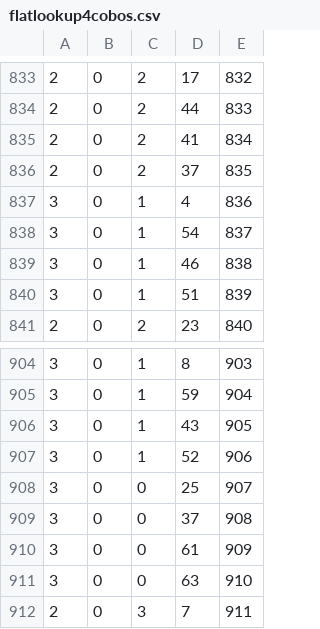
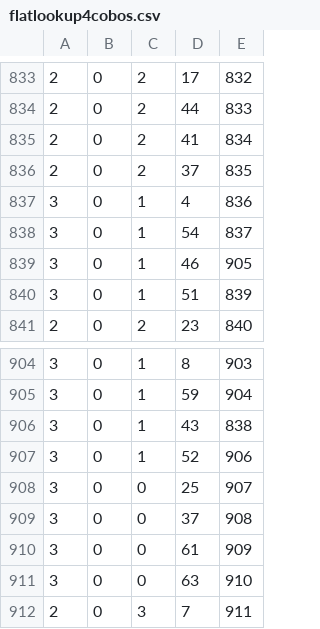
Before and after one commit to GADGET-group/gadget_data_analysis, a CSV file: raw_viewer/channel_mappings/flatlookup4cobos.csv, drawn as a sheet; only a part is shown, gaps mark what is left out.

Commit message:
swapped 838 and 905 in 4 cobo config (again)

```diff
--- a/raw_viewer/channel_mappings/flatlookup4cobos.csv
+++ b/raw_viewer/channel_mappings/flatlookup4cobos.csv
@@ -838,3 +838,3 @@
 3,0,1,54,837
-3,0,1,46,838
+3,0,1,46,905
 3,0,1,51,839
@@ -905,3 +905,3 @@
 3,0,1,59,904
-3,0,1,43,905
+3,0,1,43,838
 3,0,1,52,906
```
Also changed, not shown: 7 other files.
